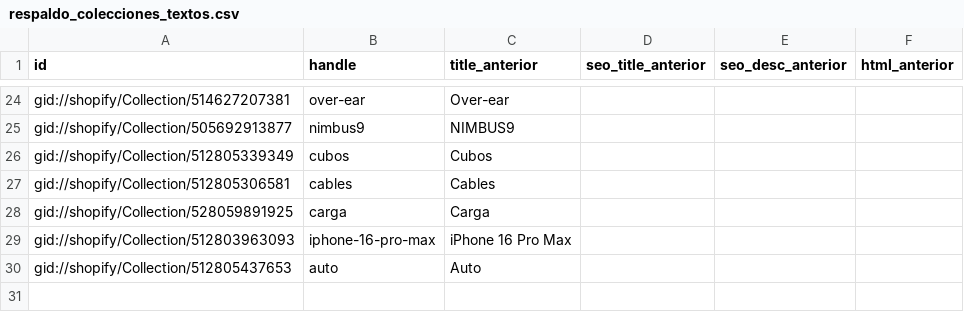
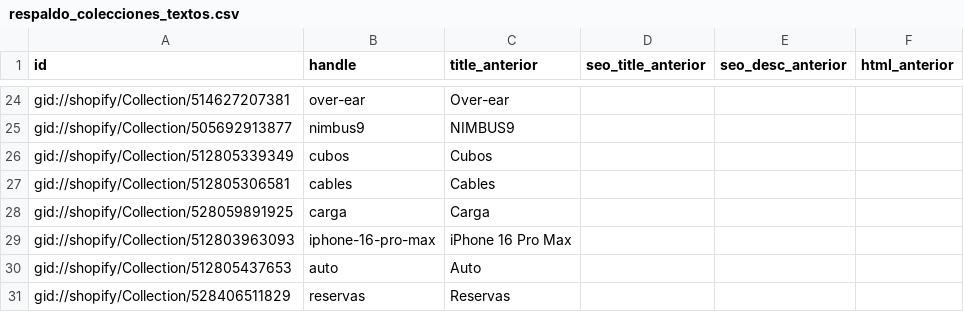
Before and after one commit to Dsegurav203/Ventas-Guate, a CSV file: seo/colecciones/respaldo_colecciones_textos.csv, drawn as a sheet; only a part is shown, gaps mark what is left out.

```diff
--- a/seo/colecciones/respaldo_colecciones_textos.csv
+++ b/seo/colecciones/respaldo_colecciones_textos.csv
@@ -30 +30,2 @@ gid://shopify/Collection/512803963093,iphone-16-pro-max,iPhone 16 Pro Max,,,
 gid://shopify/Collection/512805437653,auto,Auto,,,
+gid://shopify/Collection/528406511829,reservas,Reservas,,,
```
Also changed, not shown: 3 other files.
